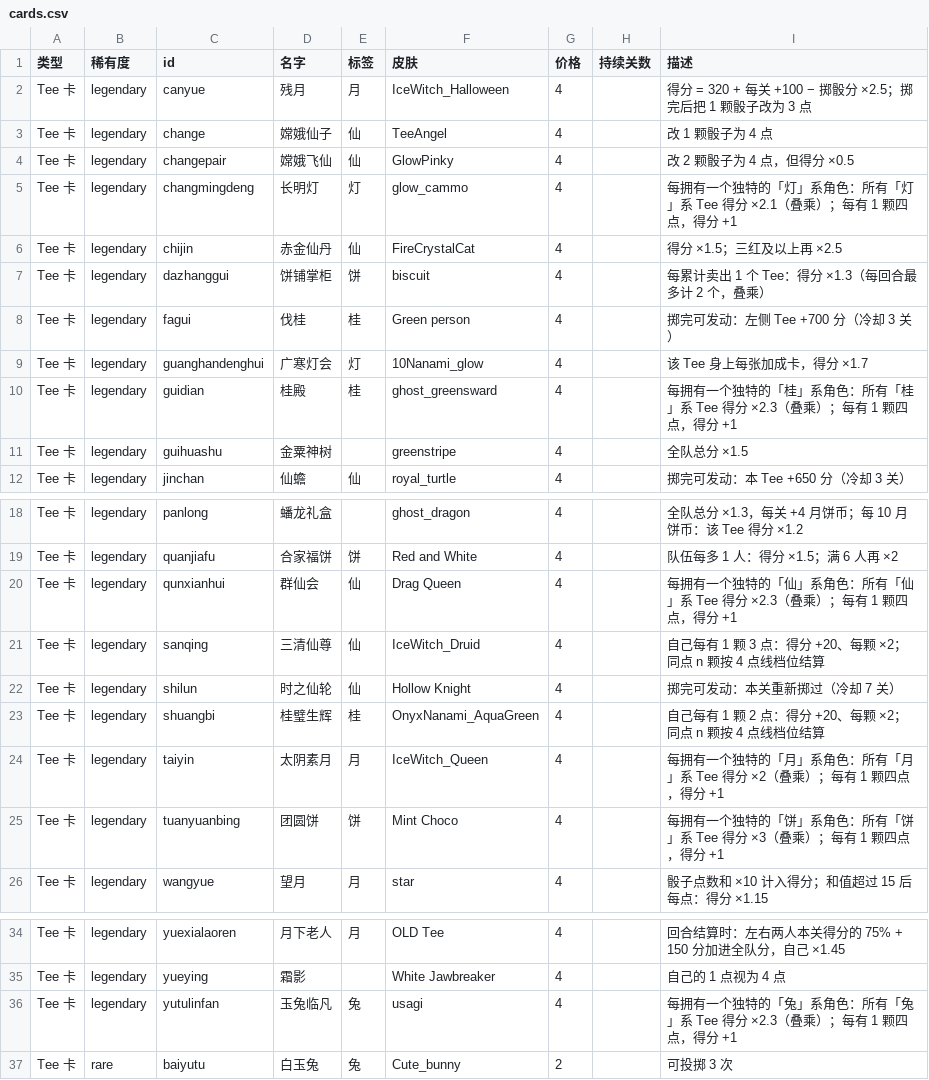
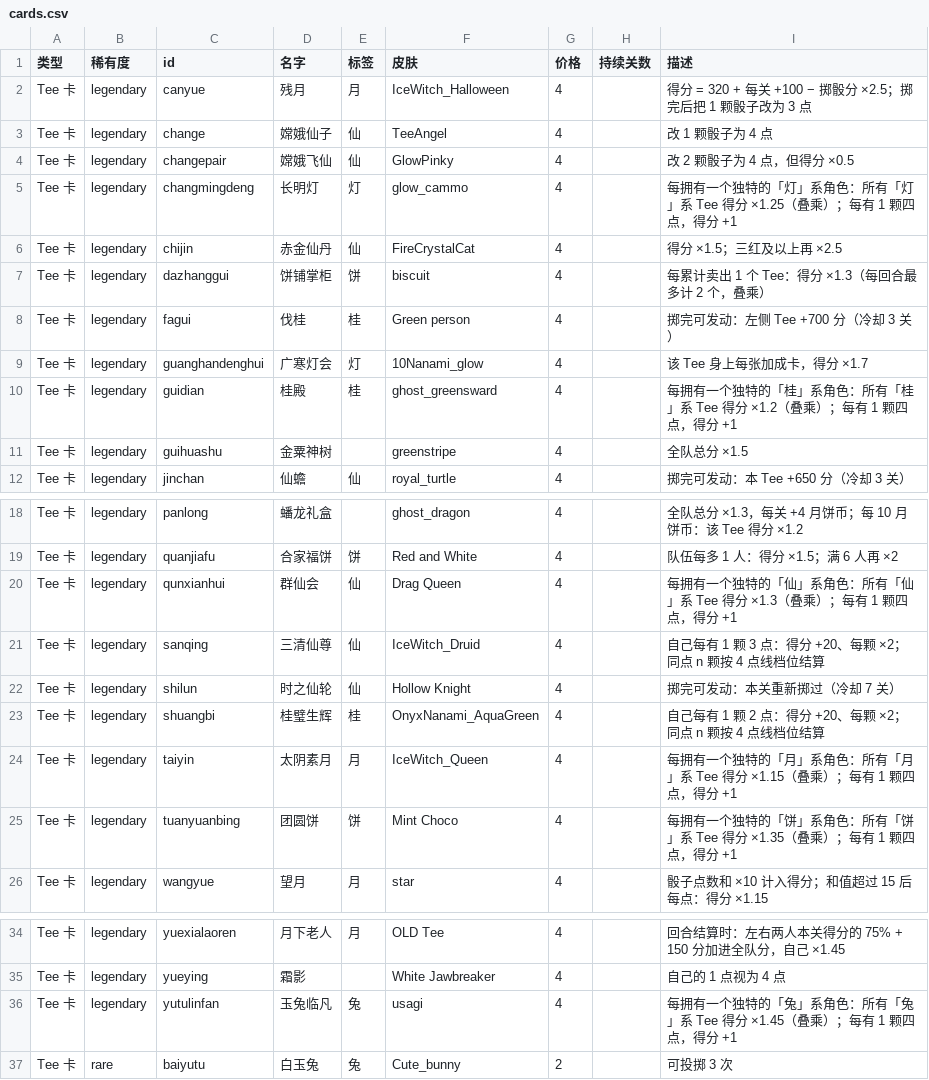
Before and after one commit to TeeworldsCN/teeworlds.cn, a CSV file: tools/zhongqiu/cards.csv, drawn as a sheet; only a part is shown, gaps mark what is left out.

Commit message:
balance(zhongqiu): 六个「全队」引擎(橙卡)同步下调,倍率与难度反向挂钩
  太阴素月(月) ×2.0  → ×1.15
  桂殿(桂)     ×2.3  → ×1.2
  长明灯(灯)   ×2.1  → ×1.25
  群仙会(仙)   ×2.3  → ×1.3
  团圆饼(饼)   ×3.0  → ×1.35
  玉兔临凡(兔) ×2.3  → ×1.45

配合上一条的自身引擎,「同一个 Tee 上的自身 × 全队」相乘倍数变成:

  系   自身   全队    每张   4 张   5 张   期望(P4×4张)
  月   ×1.2  ×1.15   1.38    ×4     ×5    1.97
  桂   ×1.4  ×1.2    1.68    ×8     ×13   3.67
  灯   ×1.5  ×1.25   1.88    ×12    ×23   4.51  (+灯市 +20/张)
  仙   ×1.6  ×1.3    2.08    ×19    ×39   6.08
  兔   ×1.8  ×1.45   2.61    ×46    ×121  10.30 (+玉兔族群 +75/张)

期望值从「月最易成型却最强」彻底反转为**月最低、兔最高**,而且与 P(≥4)
(54.3% → 22.2%)逐一对应 —— 倍率与收集难度这才算真正挂钩。

⚠️ 但饼系仍突出:饼香世家(自身 ×3.0)是全游戏最强的自身引擎(其余 1.2~1.8),
   3.0 × 1.35 = 每张 4.05,4 张 ×269,期望 84.5 —— 是兔的 8 倍。
   建议 饼香世家 ×3.0 → ×1.9~2.0(传说卡比同系稀有 ×1.7 略高即可),
   落到期望 13 上下,与兔一档。数值待确认,本条先不动。

```diff
--- a/tools/zhongqiu/cards.csv
+++ b/tools/zhongqiu/cards.csv
@@ -4,3 +4,3 @@
 "Tee 卡","legendary","changepair","嫦娥飞仙","仙","GlowPinky","4","","改 2 颗骰子为 4 点，但得分 ×0.5"
-"Tee 卡","legendary","changmingdeng","长明灯","灯","glow_cammo","4","","每拥有一个独特的「灯」系角色：所有「灯」系 Tee 得分 ×2.1（叠乘）；每有 1 颗四点，得分 +1"
+"Tee 卡","legendary","changmingdeng","长明灯","灯","glow_cammo","4","","每拥有一个独特的「灯」系角色：所有「灯」系 Tee 得分 ×1.25（叠乘）；每有 1 颗四点，得分 +1"
 "Tee 卡","legendary","chijin","赤金仙丹","仙","FireCrystalCat","4","","得分 ×1.5；三红及以上再 ×2.5"
@@ -9,3 +9,3 @@
 "Tee 卡","legendary","guanghandenghui","广寒灯会","灯","10Nanami_glow","4","","该 Tee 身上每张加成卡，得分 ×1.7"
-"Tee 卡","legendary","guidian","桂殿","桂","ghost_greensward","4","","每拥有一个独特的「桂」系角色：所有「桂」系 Tee 得分 ×2.3（叠乘）；每有 1 颗四点，得分 +1"
+"Tee 卡","legendary","guidian","桂殿","桂","ghost_greensward","4","","每拥有一个独特的「桂」系角色：所有「桂」系 Tee 得分 ×1.2（叠乘）；每有 1 颗四点，得分 +1"
 "Tee 卡","legendary","guihuashu","金粟神树","","greenstripe","4","","全队总分 ×1.5"
@@ -19,3 +19,3 @@
 "Tee 卡","legendary","quanjiafu","合家福饼","饼","Red and White","4","","队伍每多 1 人：得分 ×1.5；满 6 人再 ×2"
-"Tee 卡","legendary","qunxianhui","群仙会","仙","Drag Queen","4","","每拥有一个独特的「仙」系角色：所有「仙」系 Tee 得分 ×2.3（叠乘）；每有 1 颗四点，得分 +1"
+"Tee 卡","legendary","qunxianhui","群仙会","仙","Drag Queen","4","","每拥有一个独特的「仙」系角色：所有「仙」系 Tee 得分 ×1.3（叠乘）；每有 1 颗四点，得分 +1"
 "Tee 卡","legendary","sanqing","三清仙尊","仙","IceWitch_Druid","4","","自己每有 1 颗 3 点：得分 +20、每颗 ×2；同点 n 颗按 4 点线档位结算"
@@ -23,4 +23,4 @@
 "Tee 卡","legendary","shuangbi","桂璧生辉","桂","OnyxNanami_AquaGreen","4","","自己每有 1 颗 2 点：得分 +20、每颗 ×2；同点 n 颗按 4 点线档位结算"
-"Tee 卡","legendary","taiyin","太阴素月","月","IceWitch_Queen","4","","每拥有一个独特的「月」系角色：所有「月」系 Tee 得分 ×2（叠乘）；每有 1 颗四点，得分 +1"
-"Tee 卡","legendary","tuanyuanbing","团圆饼","饼","Mint Choco","4","","每拥有一个独特的「饼」系角色：所有「饼」系 Tee 得分 ×3（叠乘）；每有 1 颗四点，得分 +1"
+"Tee 卡","legendary","taiyin","太阴素月","月","IceWitch_Queen","4","","每拥有一个独特的「月」系角色：所有「月」系 Tee 得分 ×1.15（叠乘）；每有 1 颗四点，得分 +1"
+"Tee 卡","legendary","tuanyuanbing","团圆饼","饼","Mint Choco","4","","每拥有一个独特的「饼」系角色：所有「饼」系 Tee 得分 ×1.35（叠乘）；每有 1 颗四点，得分 +1"
 "Tee 卡","legendary","wangyue","望月","月","star","4","","骰子点数和 ×10 计入得分；和值超过 15 后每点：得分 ×1.15"
@@ -35,3 +35,3 @@
 "Tee 卡","legendary","yueying","霜影","","White Jawbreaker","4","","自己的 1 点视为 4 点"
-"Tee 卡","legendary","yutulinfan","玉兔临凡","兔","usagi","4","","每拥有一个独特的「兔」系角色：所有「兔」系 Tee 得分 ×2.3（叠乘）；每有 1 颗四点，得分 +1"
+"Tee 卡","legendary","yutulinfan","玉兔临凡","兔","usagi","4","","每拥有一个独特的「兔」系角色：所有「兔」系 Tee 得分 ×1.45（叠乘）；每有 1 颗四点，得分 +1"
 "Tee 卡","rare","baiyutu","白玉兔","兔","Cute_bunny","2","","可投掷 3 次"
```
Also changed, not shown: 1 other file.
